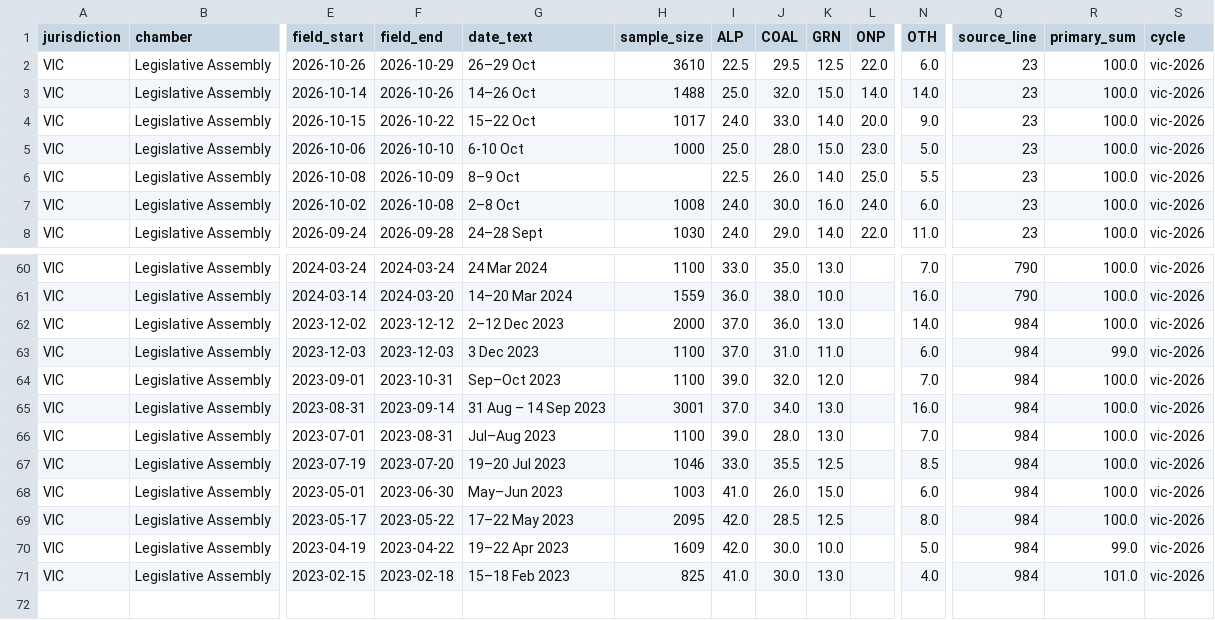
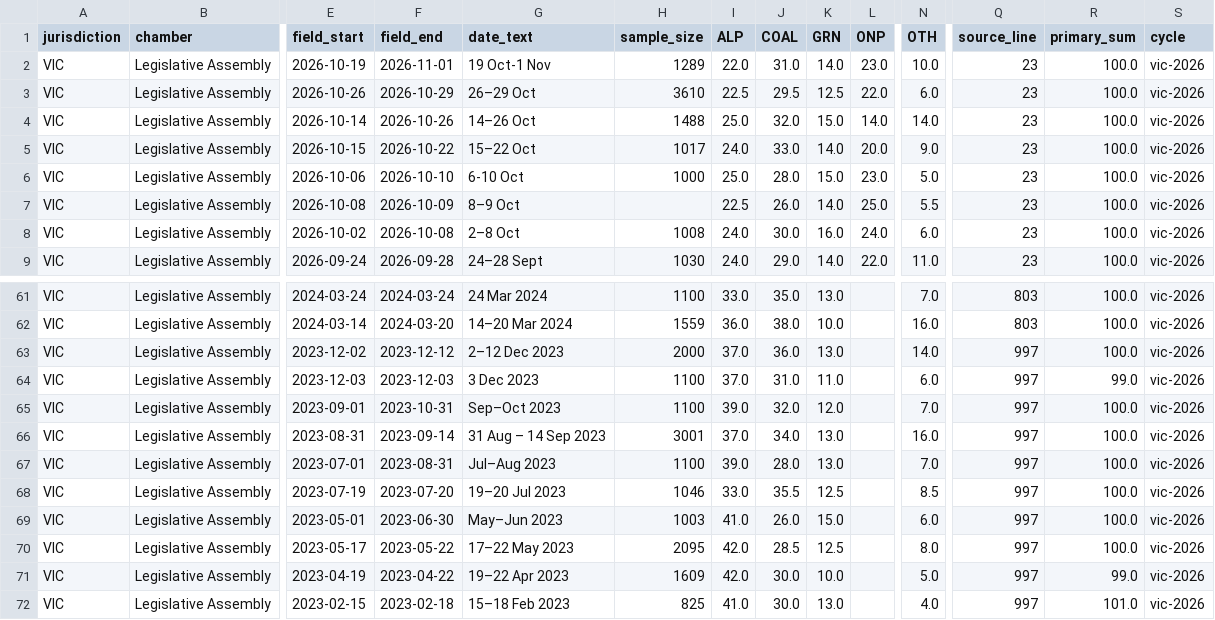
Before and after one commit to RPBatchelor/crystal-ballot, a CSV file: data/processed/polls_vic-2026.csv, drawn as a sheet; only a part is shown, gaps mark what is left out; addresses are those after the commit; rows hold the shown columns only; the diff covers the shown part only; the diff names each change by its address in the sheet, - before the commit and + after, or states it on an @@ line.

```diff
--- a/data/processed/polls_vic-2026.csv
+++ b/data/processed/polls_vic-2026.csv
+row 2: VIC | Legislative Assembly | 2026-10-19 | 2026-11-01 | 19 Oct-1 Nov | 1289 | 22.0 | 31.0 | 14.0 | 23.0 | 10.0 | 23 | 100.0 | vic-2026
-Q61:Q62 (source_line): 790
+Q61:Q62 (source_line): 803
-Q63:Q72 (source_line): 984
+Q63:Q72 (source_line): 997
```
Also changed, not shown: 27 edited cells elsewhere in this file, data/processed/polls_vic_all.csv, data/processed/vic-2026/house_effects.csv, 8 other files.
